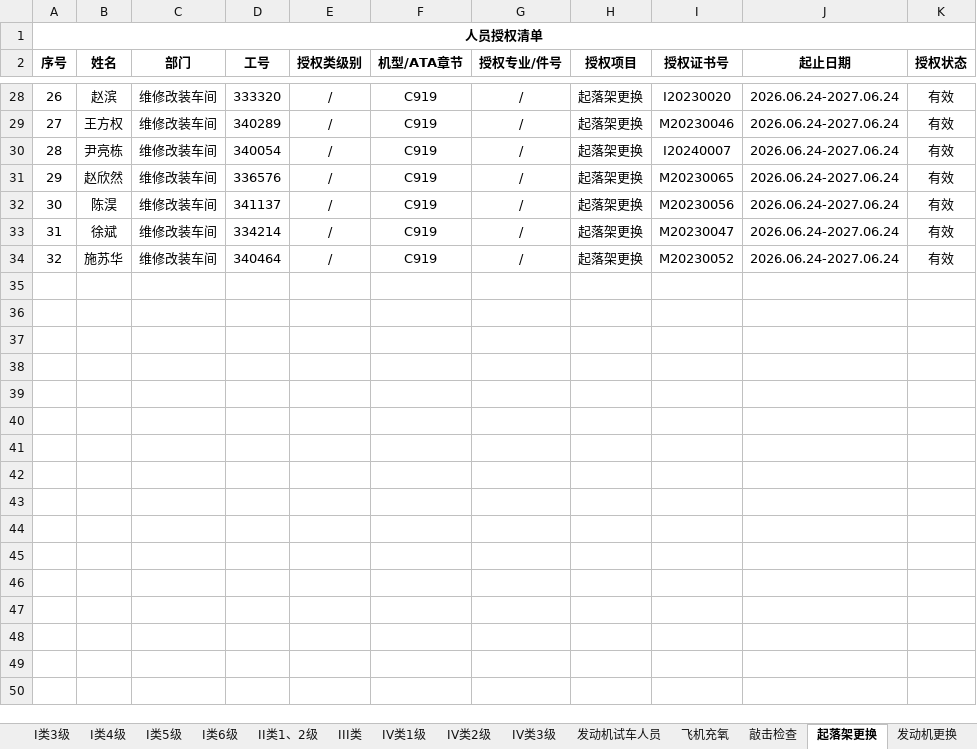
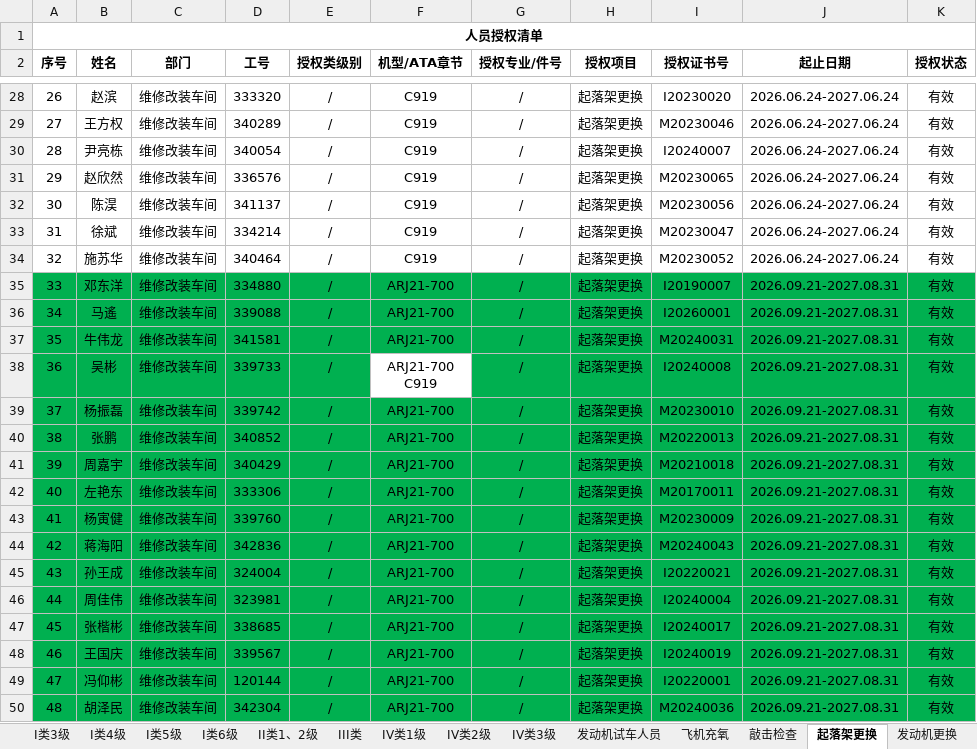
Before and after one commit to Funder666/Authorization_Lookup, an Excel workbook: authorization.xlsx, sheet 起落架更换, drawn as a sheet; only a part is shown, gaps mark what is left out; values as stored, in another font and other column widths than the file's, no borders; conditional formats not drawn; ↵ is a line break in a cell; the diff names each change by its address in the sheet, - before the commit and + after, or states it on an @@ line.

```diff
--- a/authorization.xlsx (sheet 起落架更换)
+++ b/authorization.xlsx (sheet 起落架更换)
+row 35: 33 | 邓东洋 | 维修改装车间 | 334880 | / | ARJ21-700 | / | 起落架更换 | I20190007 | 2026.09.21-2027.08.31 | 有效
+row 36: 34 | 马遙 | 维修改装车间 | 339088 | / | ARJ21-700 | / | 起落架更换 | I20260001 | 2026.09.21-2027.08.31 | 有效
+row 37: 35 | 牛伟龙 | 维修改装车间 | 341581 | / | ARJ21-700 | / | 起落架更换 | M20240031 | 2026.09.21-2027.08.31 | 有效
+row 38: 36 | 吴彬 | 维修改装车间 | 339733 | / | ARJ21-700 ↵ C919 | / | 起落架更换 | I20240008 | 2026.09.21-2027.08.31 | 有效
+row 39: 37 | 杨振磊 | 维修改装车间 | 339742 | / | ARJ21-700 | / | 起落架更换 | M20230010 | 2026.09.21-2027.08.31 | 有效
+row 40: 38 | 张鹏 | 维修改装车间 | 340852 | / | ARJ21-700 | / | 起落架更换 | M20220013 | 2026.09.21-2027.08.31 | 有效
+row 41: 39 | 周嘉宇 | 维修改装车间 | 340429 | / | ARJ21-700 | / | 起落架更换 | M20210018 | 2026.09.21-2027.08.31 | 有效
+row 42: 40 | 左艳东 | 维修改装车间 | 333306 | / | ARJ21-700 | / | 起落架更换 | M20170011 | 2026.09.21-2027.08.31 | 有效
+row 43: 41 | 杨寅健 | 维修改装车间 | 339760 | / | ARJ21-700 | / | 起落架更换 | M20230009 | 2026.09.21-2027.08.31 | 有效
+row 44: 42 | 蒋海阳 | 维修改装车间 | 342836 | / | ARJ21-700 | / | 起落架更换 | M20240043 | 2026.09.21-2027.08.31 | 有效
+row 45: 43 | 孙王成 | 维修改装车间 | 324004 | / | ARJ21-700 | / | 起落架更换 | I20220021 | 2026.09.21-2027.08.31 | 有效
+row 46: 44 | 周佳伟 | 维修改装车间 | 323981 | / | ARJ21-700 | / | 起落架更换 | I20240004 | 2026.09.21-2027.08.31 | 有效
+row 47: 45 | 张楷彬 | 维修改装车间 | 338685 | / | ARJ21-700 | / | 起落架更换 | I20240017 | 2026.09.21-2027.08.31 | 有效
+row 48: 46 | 王国庆 | 维修改装车间 | 339567 | / | ARJ21-700 | / | 起落架更换 | I20240019 | 2026.09.21-2027.08.31 | 有效
+row 49: 47 | 冯仰彬 | 维修改装车间 | 120144 | / | ARJ21-700 | / | 起落架更换 | I20220001 | 2026.09.21-2027.08.31 | 有效
+row 50: 48 | 胡泽民 | 维修改装车间 | 342304 | / | ARJ21-700 | / | 起落架更换 | M20240036 | 2026.09.21-2027.08.31 | 有效
```
Also changed, not shown: sheet 发动机更换, sheet 飞机充氧, sheet 支援人员, sheet II类1、2级, sheet I类1级, sheet I类3级, 9 more sheets, hidden cells.
